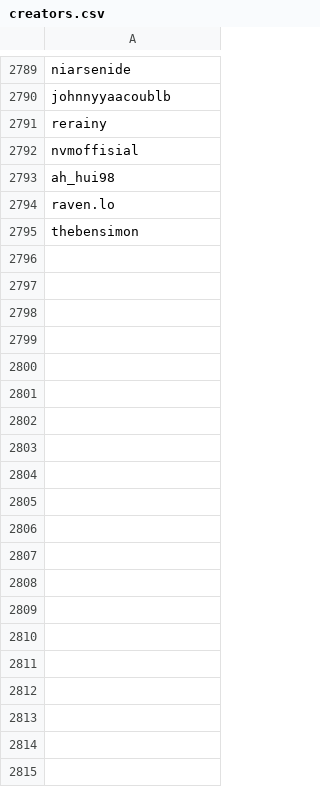
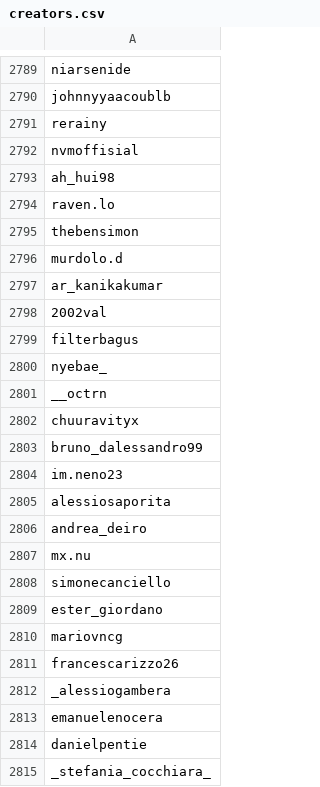
Before and after one commit to edoardottt/spark-ar-creators, a CSV file: creators.csv, drawn as a sheet; only a part is shown, gaps mark what is left out; the diff covers the shown part only.

```diff
--- a/creators.csv
+++ b/creators.csv
@@ -2795 +2795,21 @@ raven.lo,
 thebensimon,
+murdolo.d,
+ar_kanikakumar,
+2002val,
+filterbagus,
+nyebae_,
+__octrn,
+chuuravityx,
+bruno_dalessandro99,
+im.neno23,
+alessiosaporita,
+andrea_deiro,
+mx.nu,
+simonecanciello,
+ester_giordano,
+mariovncg,
+francescarizzo26,
+_alessiogambera,
+emanuelenocera,
+danielpentie,
+_stefania_cocchiara_,
```
Also changed, not shown: 41 added rows elsewhere in this file, 2 other files.
